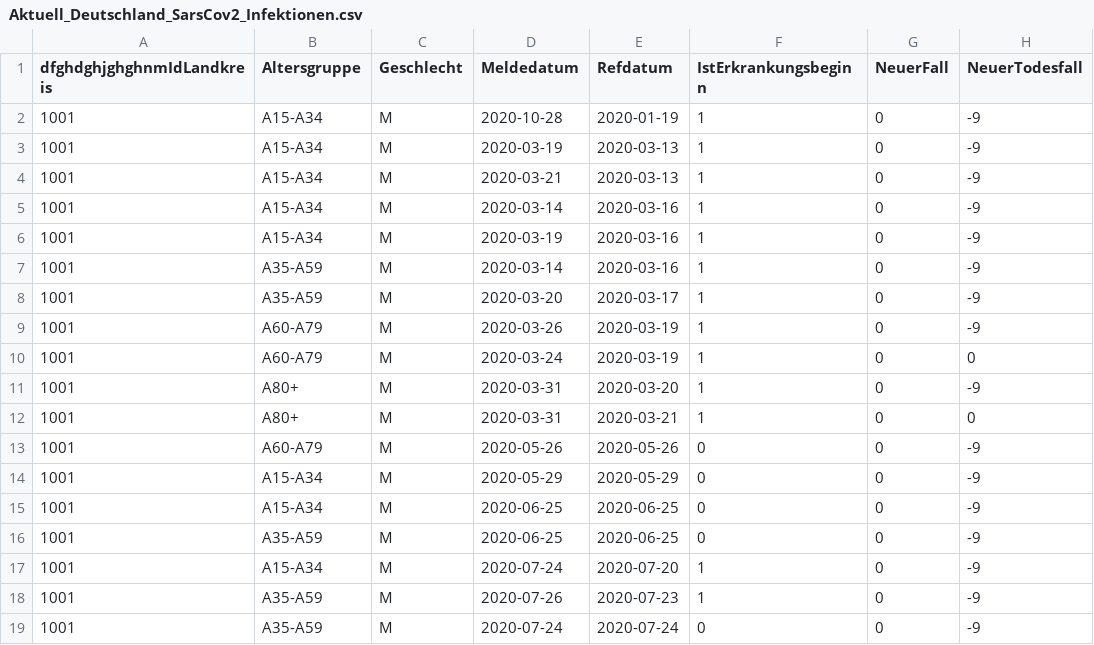
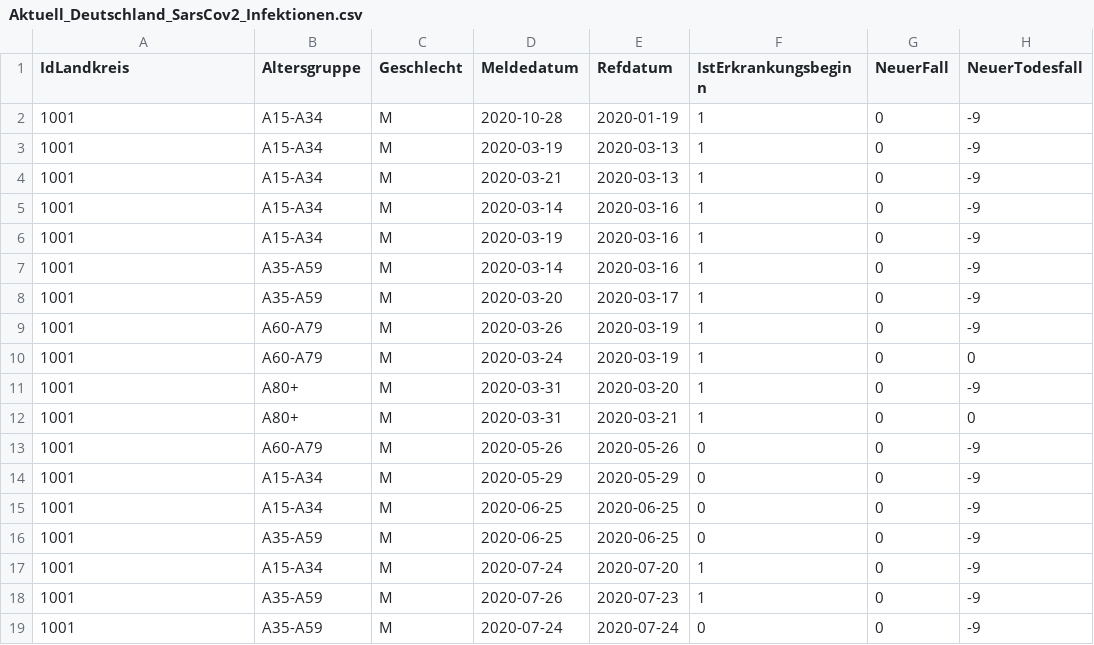
Before and after one commit to whoohoo86/dummyDataRepo, a CSV file: Aktuell_Deutschland_SarsCov2_Infektionen.csv, drawn as a sheet; only a part is shown; the diff names each change by its address in the sheet, - before the commit and + after, or states it on an @@ line.

```diff
--- a/Aktuell_Deutschland_SarsCov2_Infektionen.csv
+++ b/Aktuell_Deutschland_SarsCov2_Infektionen.csv
-A1: dfghdghjghghnmIdLandkreis
+A1: IdLandkreis
```
Also changed, not shown: 1 other file.
